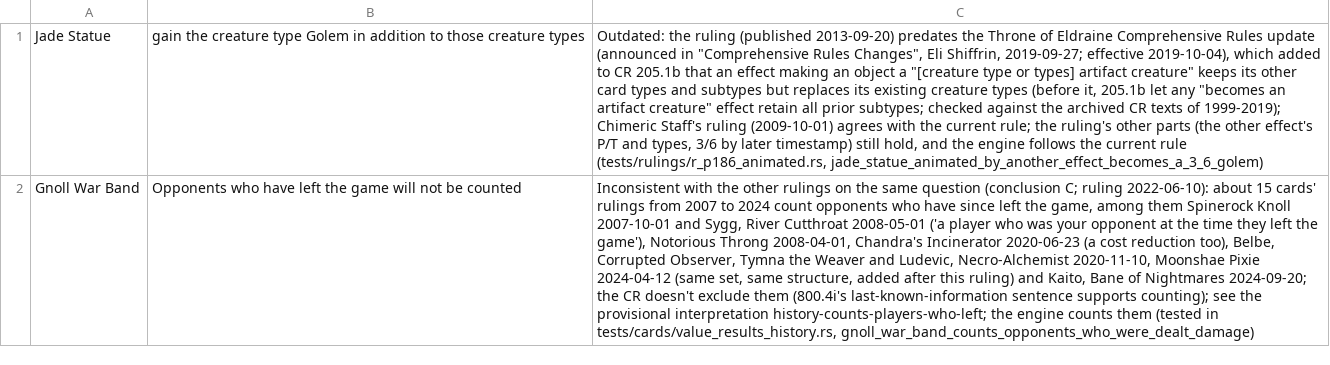
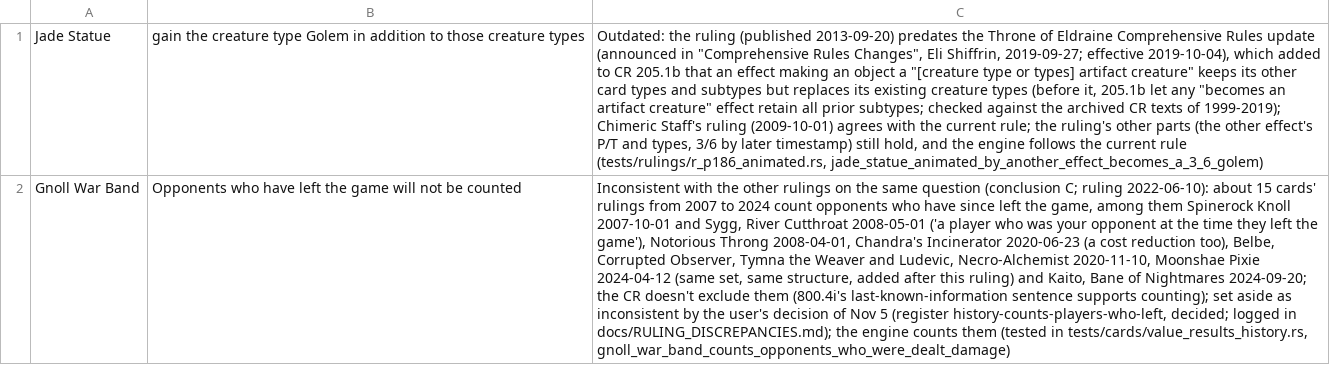
Before and after one commit to morvor/mtg-sim, a TSV file: docs/rulings-exemptions/rulings-P186.tsv, drawn as a sheet; the diff names each change by its address in the sheet, - before the commit and + after, or states it on an @@ line.

```diff
--- a/docs/rulings-exemptions/rulings-P186.tsv
+++ b/docs/rulings-exemptions/rulings-P186.tsv
-C2: …supports counting); see the provisional interpretation history-counts-players-who-left; the engine…
+C2: …supports counting); set aside as inconsistent by the user's decision of Nov 5 (register history-counts-players-who-left, decided; logged in docs/RULING_DISCREPANCIES.md); the engine…
```
Also changed, not shown: docs/rulings-exemptions/rulings-P006.tsv, docs/rulings-exemptions/rulings-P180.tsv, 9 other files.
